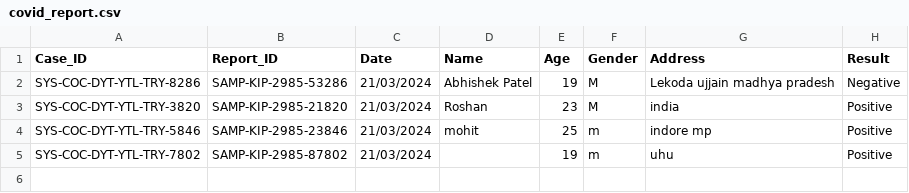
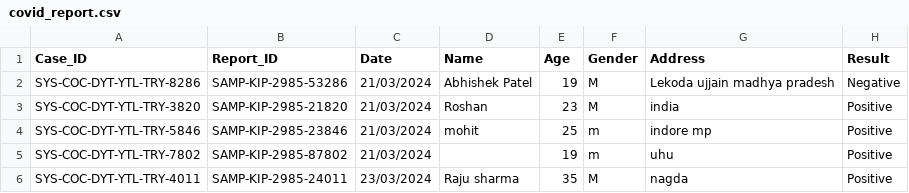
Before and after one commit to rajavat1/oops-assignment2final-2, a CSV file: covid_report.csv, drawn as a sheet; the diff names each change by its address in the sheet, - before the commit and + after, or states it on an @@ line.

```diff
--- a/covid_report.csv
+++ b/covid_report.csv
+row 6: SYS-COC-DYT-YTL-TRY-4011 | SAMP-KIP-2985-24011 | 23/03/2024 | Raju sharma | 35 | M | nagda | Positive
```
Also changed, not shown: Madicine.csv, Patient_Bill.csv, 4 other files.
